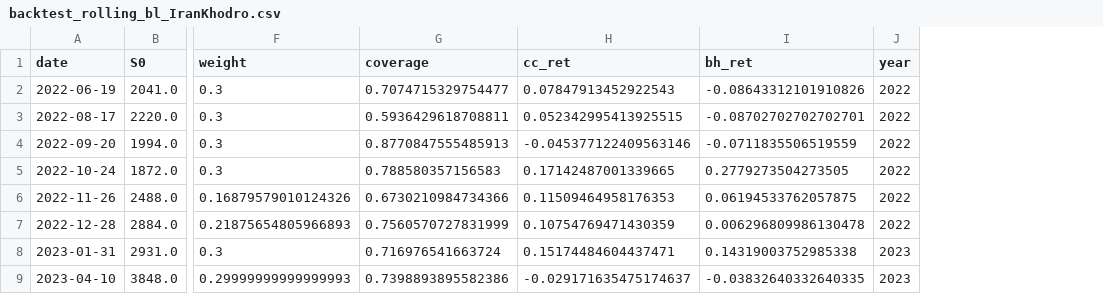
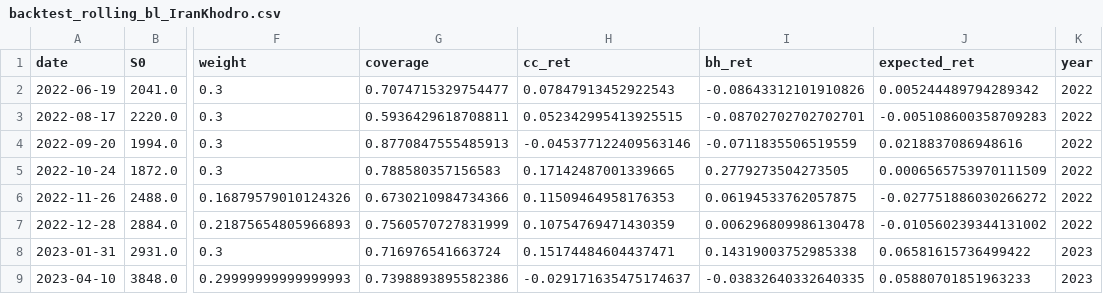
Before and after one commit to behzadkhlj/CoveredCall, a CSV file: data/backtest_rolling_bl_IranKhodro.csv, drawn as a sheet; only a part is shown, gaps mark what is left out; the diff names each change by its address in the sheet, - before the commit and + after, or states it on an @@ line.

```diff
--- a/data/backtest_rolling_bl_IranKhodro.csv
+++ b/data/backtest_rolling_bl_IranKhodro.csv
+column J (expected_ret), rows 2-9: 0.005244489794289342 | -0.005108600358709283 | 0.0218837086948616 | 0.0006565753970111509 | -0.027751886030266272 | -0.010560239344131002 | 0.06581615736499422 | 0.05880701851963233
```
Also changed, not shown: data/backtest_rolling_bl_Fameli.csv, data/backtest_rolling_bl_Fulad.csv, 12 other files.
